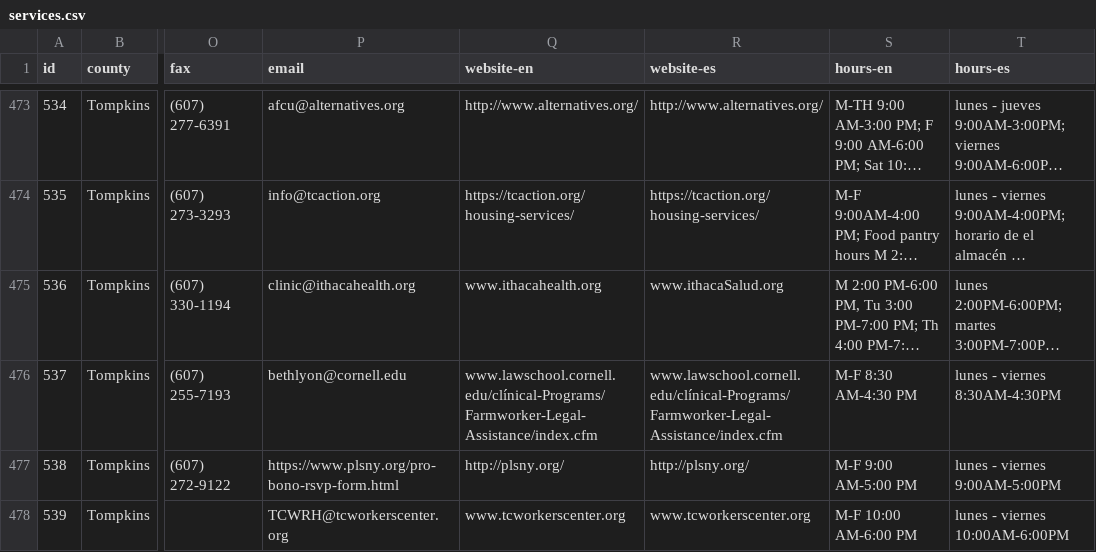
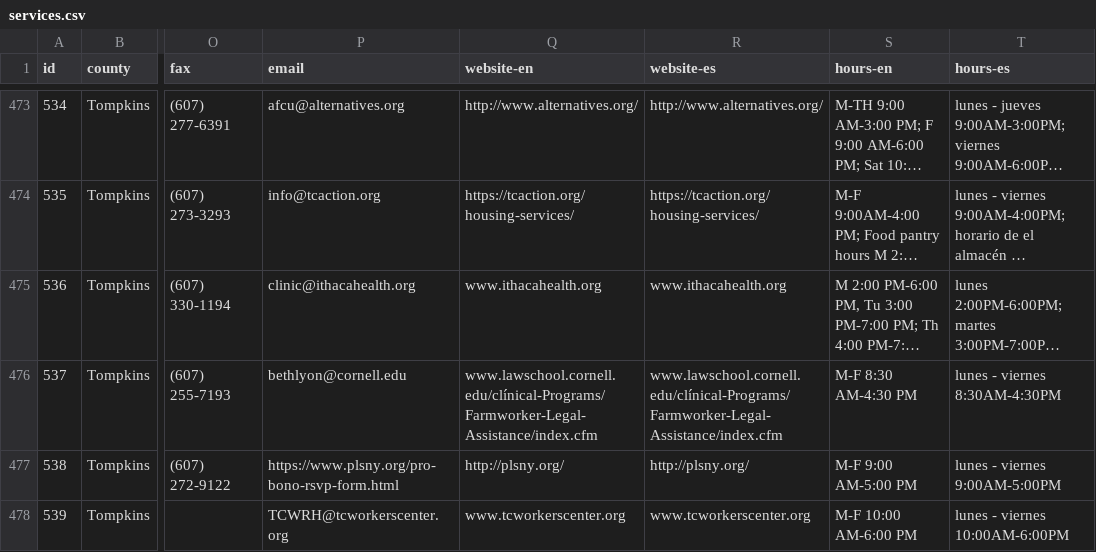
Before and after one commit to cornell-farmworker/farmworker-services, a CSV file: data/services.csv, drawn as a sheet; only a part is shown, gaps mark what is left out; long unchanged cells end in …; the diff covers the shown part only; the diff names each change by its address in the sheet, - before the commit and + after, or states it on an @@ line.

Commit message:
fix website-es errors

```diff
--- a/data/services.csv
+++ b/data/services.csv
-R475 (website-es): www.ithacaSalud.org
+R475 (website-es): www.ithacahealth.org
```
Also changed, not shown: 44 edited cells elsewhere in this file.
